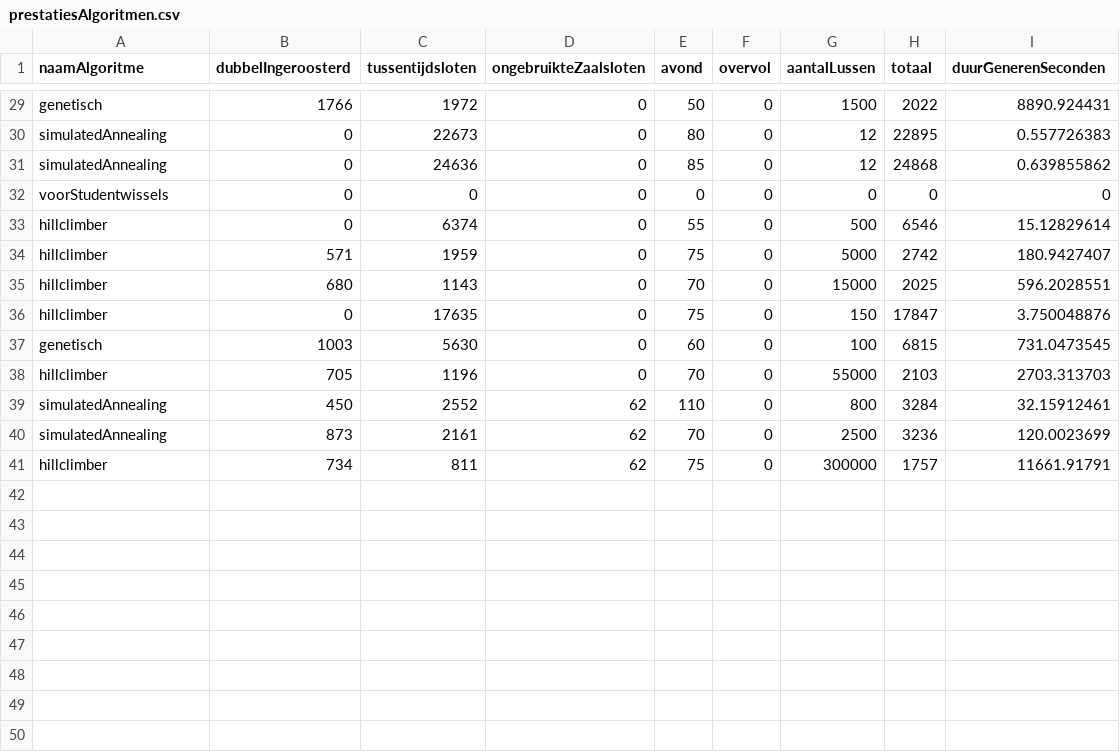
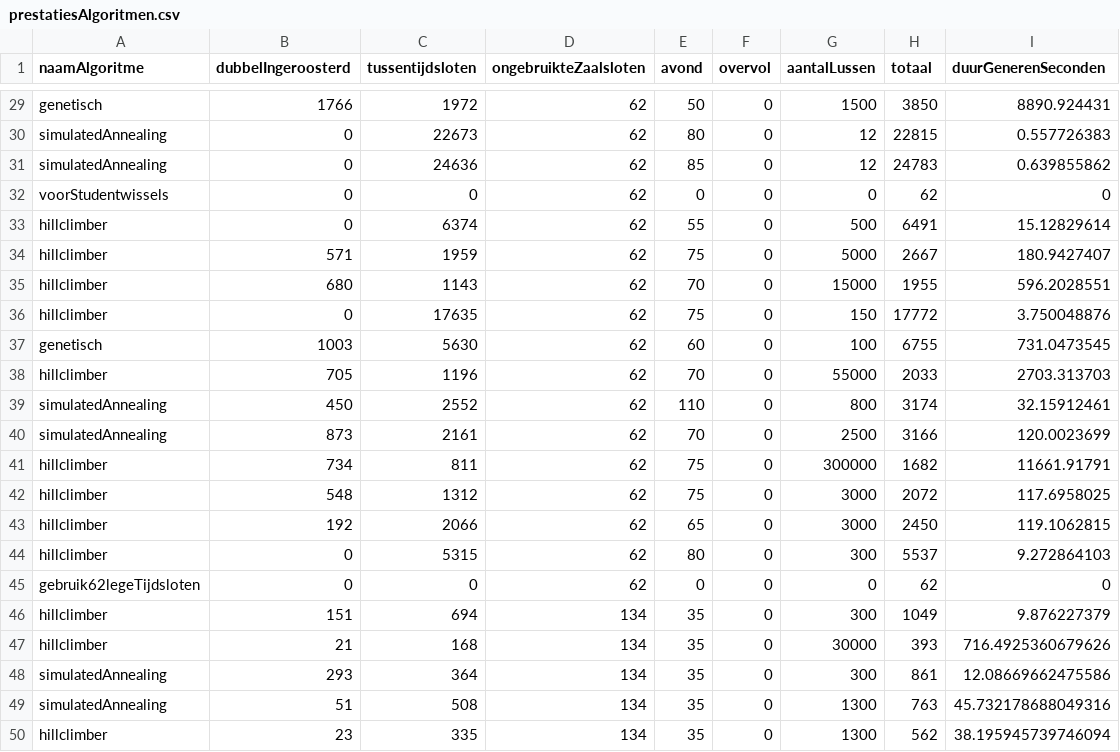
Before and after one commit to JoahG2002/roosterdeLezingenAlgoritmenEnHeuristieken, a CSV file: data/prestatiesAlgoritmen.csv, drawn as a sheet; only a part is shown, gaps mark what is left out; the diff covers the shown part only; the diff names each change by its address in the sheet, - before the commit and + after, or states it on an @@ line.

```diff
--- a/data/prestatiesAlgoritmen.csv
+++ b/data/prestatiesAlgoritmen.csv
-D29:D38 (ongebruikteZaalsloten): 0
+D29:D38 (ongebruikteZaalsloten): 62
-H29 (totaal): 2022
+H29 (totaal): 3850
-H30 (totaal): 22895
+H30 (totaal): 22815
-H31 (totaal): 24868
+H31 (totaal): 24783
-H32 (totaal): 0
+H32 (totaal): 62
-H33 (totaal): 6546
+H33 (totaal): 6491
-H34 (totaal): 2742
+H34 (totaal): 2667
-H35 (totaal): 2025
+H35 (totaal): 1955
-H36 (totaal): 17847
+H36 (totaal): 17772
-H37 (totaal): 6815
+H37 (totaal): 6755
-H38 (totaal): 2103
+H38 (totaal): 2033
-H39 (totaal): 3284
+H39 (totaal): 3174
-H40 (totaal): 3236
+H40 (totaal): 3166
-H41 (totaal): 1757
+H41 (totaal): 1682
+row 42: hillclimber | 548 | 1312 | 62 | 75 | 0 | 3000 | 2072 | 117.6958025
+row 43: hillclimber | 192 | 2066 | 62 | 65 | 0 | 3000 | 2450 | 119.1062815
+row 44: hillclimber | 0 | 5315 | 62 | 80 | 0 | 300 | 5537 | 9.272864103
+row 45: gebruik62legeTijdsloten | 0 | 0 | 62 | 0 | 0 | 0 | 62 | 0
+row 46: hillclimber | 151 | 694 | 134 | 35 | 0 | 300 | 1049 | 9.876227379
+row 47: hillclimber | 21 | 168 | 134 | 35 | 0 | 30000 | 393 | 716.4925360679626
+row 48: simulatedAnnealing | 293 | 364 | 134 | 35 | 0 | 300 | 861 | 12.08669662475586
+row 49: simulatedAnnealing | 51 | 508 | 134 | 35 | 0 | 1300 | 763 | 45.732178688049316
+row 50: hillclimber | 23 | 335 | 134 | 35 | 0 | 1300 | 562 | 38.195945739746094
```
Also changed, not shown: 53 edited cells elsewhere in this file, 3 other files.
